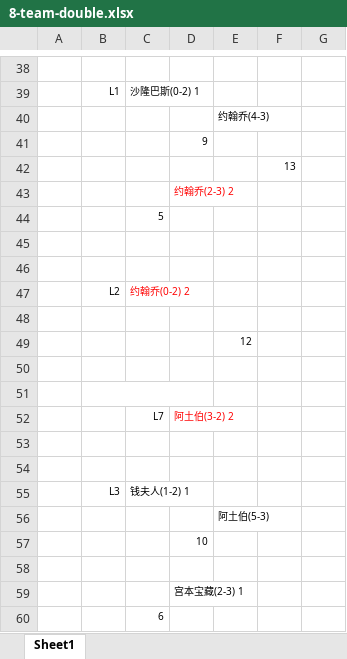
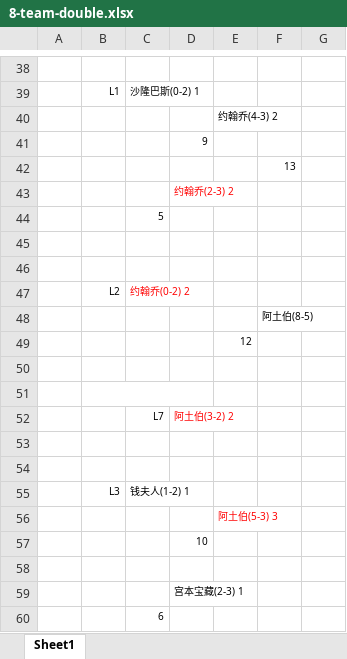
Before and after one commit to Owen5u/2018_world_cup_draw, an Excel workbook: 8-team-double.xlsx, sheet Sheet1, drawn as a sheet; only a part is shown, gaps mark what is left out; values as stored, in another font and other column widths than the file's, no borders; the diff names each change by its address in the sheet, - before the commit and + after, or states it on an @@ line.

Commit message:
Update 8-team-double.xlsx

```diff
--- a/8-team-double.xlsx (sheet Sheet1)
+++ b/8-team-double.xlsx (sheet Sheet1)
-E40: 约翰乔(4-3)
+E40: 约翰乔(4-3) 2
-F48: (empty)
+F48: 阿土伯(8-5)
-E56: 阿土伯(5-3)
+E56: 阿土伯(5-3) 3
-E56 text colour: black
+E56 text colour: #FF0000
```
